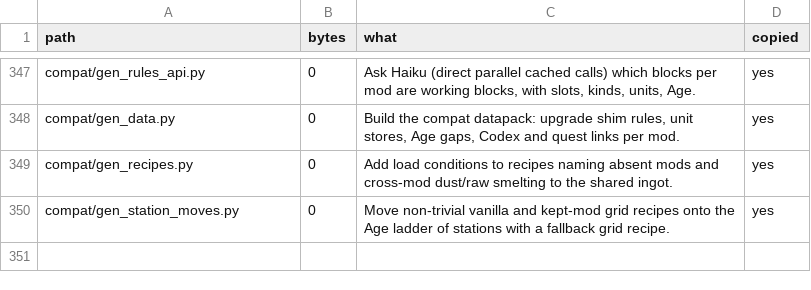
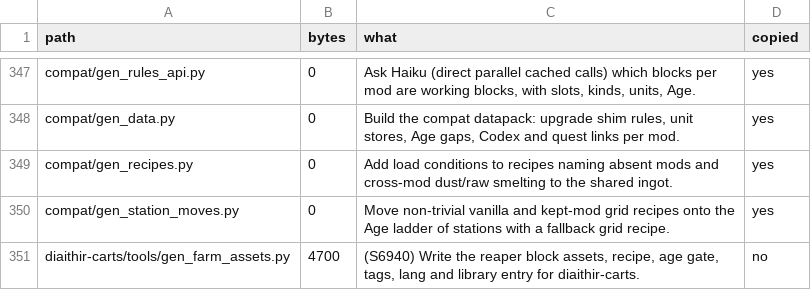
Before and after one commit to GeddyLifeson/Global-Repo, a TSV file: cloud_inventory.tsv, drawn as a sheet; only a part is shown, gaps mark what is left out.

```diff
--- a/cloud_inventory.tsv
+++ b/cloud_inventory.tsv
@@ -350 +350,2 @@ compat/gen_recipes.py	0	Add load conditions to recipes naming absent mods and cr
 compat/gen_station_moves.py	0	Move non-trivial vanilla and kept-mod grid recipes onto the Age ladder of stations with a fallback grid recipe.	yes
+diaithir-carts/tools/gen_farm_assets.py	4700	(S6940) Write the reaper block assets, recipe, age gate, tags, lang and library entry for diaithir-carts.	no
```
Also changed, not shown: 1 other file.
